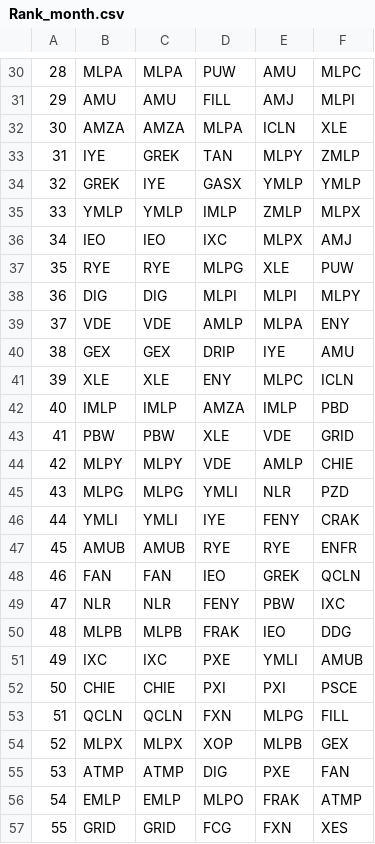
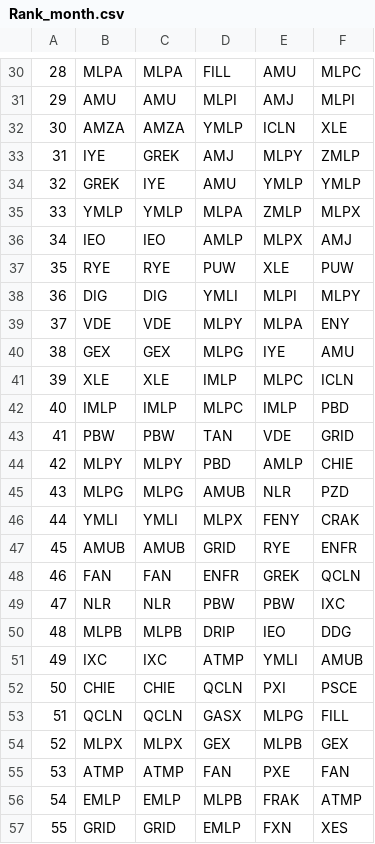
Before and after one commit to HaoTang0619/Fintech_TM-ML, a CSV file: hw4/Rank_month.csv, drawn as a sheet; only a part is shown, gaps mark what is left out; the diff covers the shown part only.

```diff
--- a/hw4/Rank_month.csv
+++ b/hw4/Rank_month.csv
@@ -30,28 +30,28 @@
-28,MLPA,MLPA,PUW,AMU,MLPC
-29,AMU,AMU,FILL,AMJ,MLPI
-30,AMZA,AMZA,MLPA,ICLN,XLE
-31,IYE,GREK,TAN,MLPY,ZMLP
-32,GREK,IYE,GASX,YMLP,YMLP
-33,YMLP,YMLP,IMLP,ZMLP,MLPX
-34,IEO,IEO,IXC,MLPX,AMJ
-35,RYE,RYE,MLPG,XLE,PUW
-36,DIG,DIG,MLPI,MLPI,MLPY
-37,VDE,VDE,AMLP,MLPA,ENY
-38,GEX,GEX,DRIP,IYE,AMU
-39,XLE,XLE,ENY,MLPC,ICLN
-40,IMLP,IMLP,AMZA,IMLP,PBD
-41,PBW,PBW,XLE,VDE,GRID
-42,MLPY,MLPY,VDE,AMLP,CHIE
-43,MLPG,MLPG,YMLI,NLR,PZD
-44,YMLI,YMLI,IYE,FENY,CRAK
-45,AMUB,AMUB,RYE,RYE,ENFR
-46,FAN,FAN,IEO,GREK,QCLN
-47,NLR,NLR,FENY,PBW,IXC
-48,MLPB,MLPB,FRAK,IEO,DDG
-49,IXC,IXC,PXE,YMLI,AMUB
-50,CHIE,CHIE,PXI,PXI,PSCE
-51,QCLN,QCLN,FXN,MLPG,FILL
-52,MLPX,MLPX,XOP,MLPB,GEX
-53,ATMP,ATMP,DIG,PXE,FAN
-54,EMLP,EMLP,MLPO,FRAK,ATMP
-55,GRID,GRID,FCG,FXN,XES
+28,MLPA,MLPA,FILL,AMU,MLPC
+29,AMU,AMU,MLPI,AMJ,MLPI
+30,AMZA,AMZA,YMLP,ICLN,XLE
+31,IYE,GREK,AMJ,MLPY,ZMLP
+32,GREK,IYE,AMU,YMLP,YMLP
+33,YMLP,YMLP,MLPA,ZMLP,MLPX
+34,IEO,IEO,AMLP,MLPX,AMJ
+35,RYE,RYE,PUW,XLE,PUW
+36,DIG,DIG,YMLI,MLPI,MLPY
+37,VDE,VDE,MLPY,MLPA,ENY
+38,GEX,GEX,MLPG,IYE,AMU
+39,XLE,XLE,IMLP,MLPC,ICLN
+40,IMLP,IMLP,MLPC,IMLP,PBD
+41,PBW,PBW,TAN,VDE,GRID
+42,MLPY,MLPY,PBD,AMLP,CHIE
+43,MLPG,MLPG,AMUB,NLR,PZD
+44,YMLI,YMLI,MLPX,FENY,CRAK
+45,AMUB,AMUB,GRID,RYE,ENFR
+46,FAN,FAN,ENFR,GREK,QCLN
+47,NLR,NLR,PBW,PBW,IXC
+48,MLPB,MLPB,DRIP,IEO,DDG
+49,IXC,IXC,ATMP,YMLI,AMUB
+50,CHIE,CHIE,QCLN,PXI,PSCE
+51,QCLN,QCLN,GASX,MLPG,FILL
+52,MLPX,MLPX,GEX,MLPB,GEX
+53,ATMP,ATMP,FAN,PXE,FAN
+54,EMLP,EMLP,MLPB,FRAK,ATMP
+55,GRID,GRID,EMLP,FXN,XES
```
Also changed, not shown: 38 edited cells elsewhere in this file, hw4/Rank_week.csv, hw4/rank_with_functionB&C_month.csv, 2 other files.
